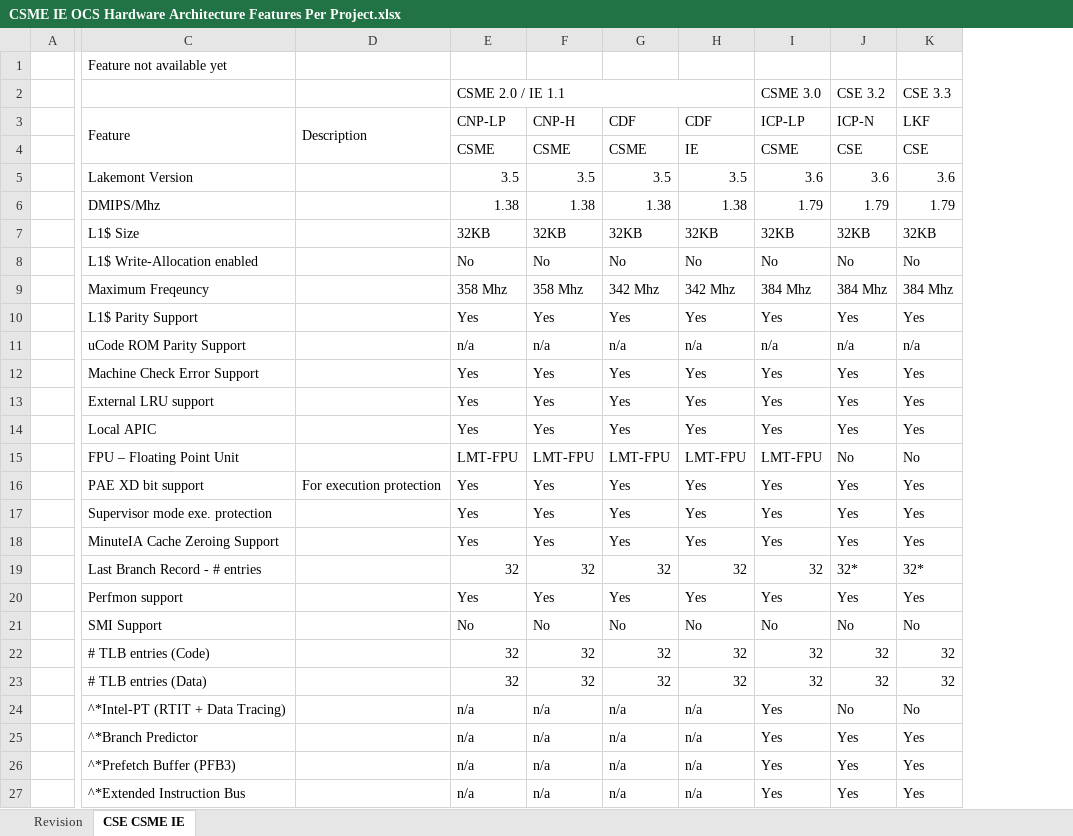
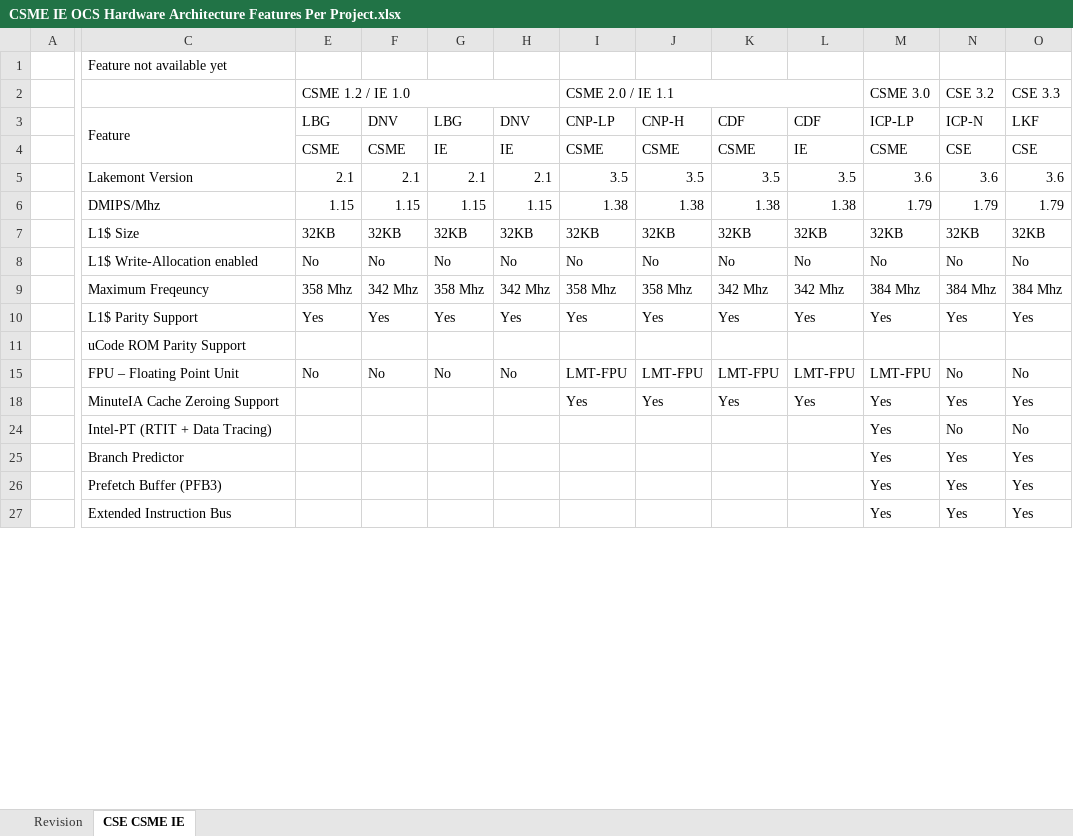
Before and after one commit to jason-ytsao/exp_submodule, an Excel workbook: ArchSpecs/Working/CSME IE OCS Hardware Architecture Features Per Project.xlsx, sheet CSE CSME IE, drawn as a sheet; only a part is shown, gaps mark what is left out; values as stored, in another font and other column widths than the file's, no cell formats; removed rows and columns are numbered as before the commit, all else as after; rows hold the shown columns only; the diff covers the shown part only; the diff names each change by its address in the sheet, - before the commit and + after, or states it on an @@ line.

Commit message:
.
[git-p4: depot-paths = "//depot/projects/coe/CSME/": change = 744069]

```diff
--- a/ArchSpecs/Working/CSME IE OCS Hardware Architecture Features Per Project.xlsx (sheet CSE CSME IE)
+++ b/ArchSpecs/Working/CSME IE OCS Hardware Architecture Features Per Project.xlsx (sheet CSE CSME IE)
@@ column D hidden, row 3: Description @@
+column E, rows 2-15: CSME 1.2 / IE 1.0 | LBG | CSME | 2.1 | 1.15 | 32KB | No | 358 Mhz | Yes |  | No
+column F, rows 3-15: DNV | CSME | 2.1 | 1.15 | 32KB | No | 342 Mhz | Yes |  | No
+column G, rows 3-15: LBG | IE | 2.1 | 1.15 | 32KB | No | 358 Mhz | Yes |  | No
+column H, rows 3-15: DNV | IE | 2.1 | 1.15 | 32KB | No | 342 Mhz | Yes |  | No
-I11: n/a
+I11: (empty)
-J11: n/a
+J11: (empty)
-K11: n/a
+K11: (empty)
-L11: n/a
+L11: (empty)
-M11: n/a
+M11: (empty)
-N11: n/a
+N11: (empty)
-O11: n/a
+O11: (empty)
-row 12:  | Machine Check Error Support |  | Yes | Yes | Yes | Yes | Yes | Yes | Yes
-row 13:  | External LRU support |  | Yes | Yes | Yes | Yes | Yes | Yes | Yes
-row 14:  | Local APIC |  | Yes | Yes | Yes | Yes | Yes | Yes | Yes
-row 16:  | PAE XD bit support | For execution protection | Yes | Yes | Yes | Yes | Yes | Yes | Yes
-row 17:  | Supervisor mode exe. protection |  | Yes | Yes | Yes | Yes | Yes | Yes | Yes
@@ row 19 hidden:  | Last Branch Record - # entries |  | 32 | 32 | 32 | 32 | 32 | 32* | 32* @@
-row 20:  | Perfmon support |  | Yes | Yes | Yes | Yes | Yes | Yes | Yes
-row 21:  | SMI Support |  | No | No | No | No | No | No | No
-row 22:  | # TLB entries (Code) |  | 32 | 32 | 32 | 32 | 32 | 32 | 32
-row 23:  | # TLB entries (Data) |  | 32 | 32 | 32 | 32 | 32 | 32 | 32
-C24: ^*Intel-PT (RTIT + Data Tracing)
+C24: Intel-PT (RTIT + Data Tracing)
-I24:I27: n/a
+I24:I27: (empty)
-J24:J27: n/a
+J24:J27: (empty)
-K24:K27: n/a
+K24:K27: (empty)
-L24:L27: n/a
+L24:L27: (empty)
-C25: ^*Branch Predictor
+C25: Branch Predictor
-C26: ^*Prefetch Buffer (PFB3)
+C26: Prefetch Buffer (PFB3)
-C27: ^*Extended Instruction Bus
+C27: Extended Instruction Bus
```
Also changed, not shown: 12 removed rows and 207 edited cells elsewhere in this sheet, sheet Revision, cell formats, hidden cells.
